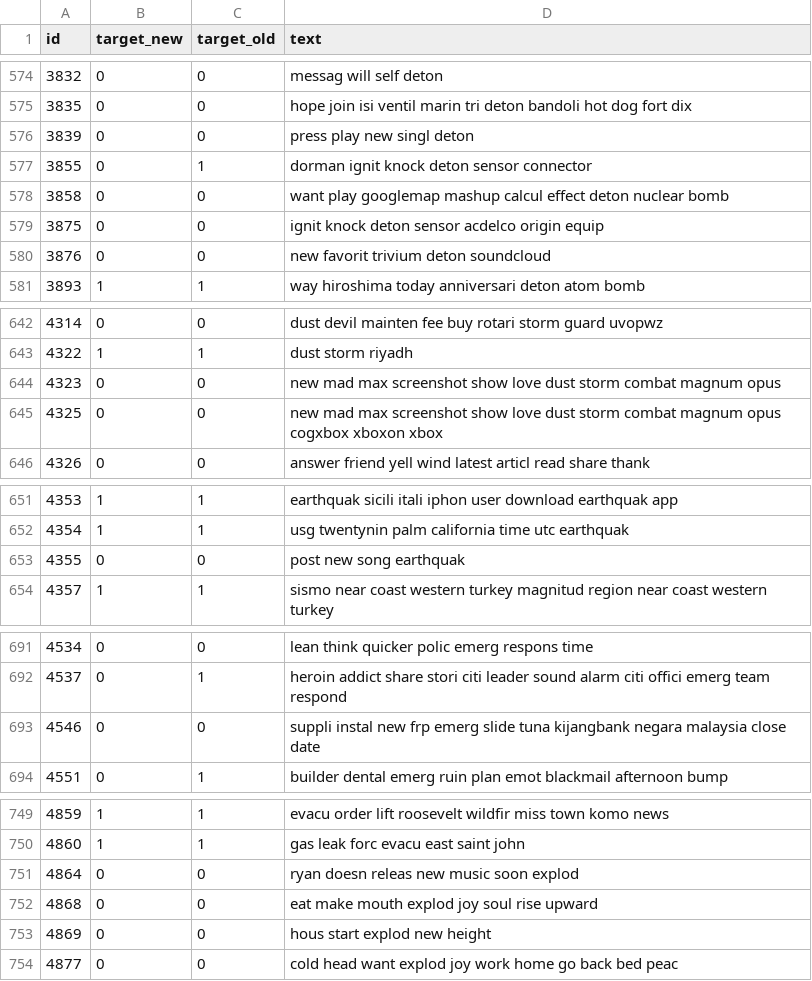
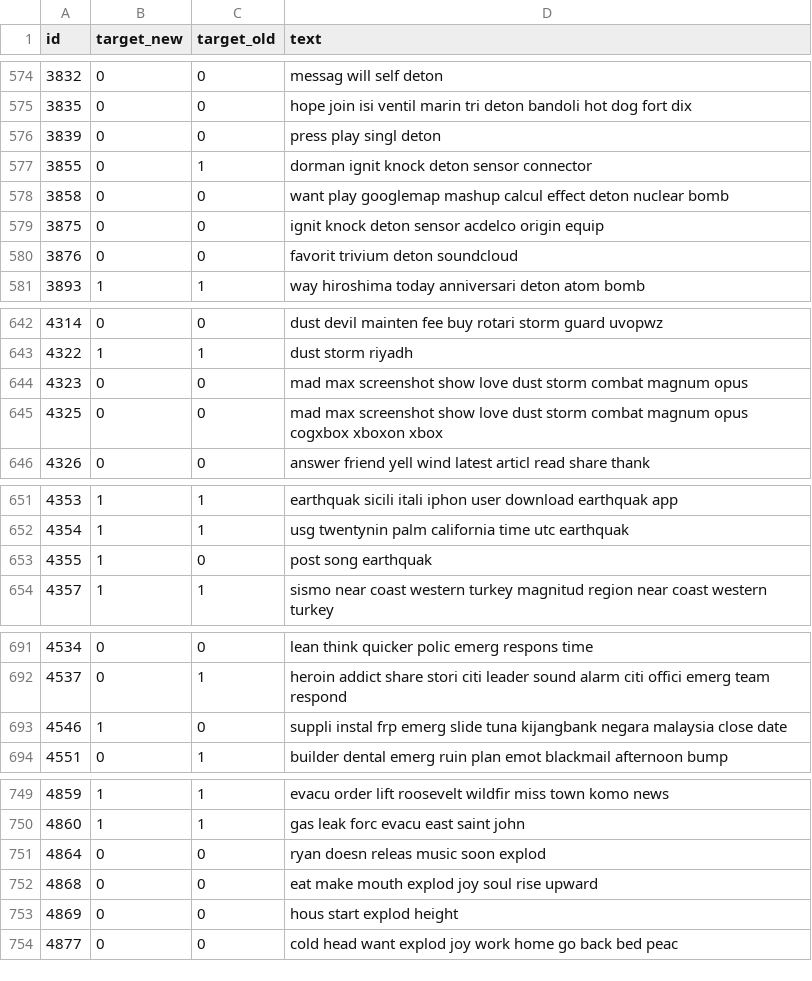
Before and after one commit to GuestFromSpaceX/ml_twitter_elect_end, a CSV file: submissions/submission_nltk.csv, drawn as a sheet; only a part is shown, gaps mark what is left out; the diff covers the shown part only.

```diff
--- a/submissions/submission_nltk.csv
+++ b/submissions/submission_nltk.csv
@@ -575,3 +575,3 @@ id,target_new,target_old,text
 3835,0,0,hope join isi ventil marin tri deton bandoli hot dog fort dix
-3839,0,0,press play new singl deton
+3839,0,0,press play singl deton
 3855,0,1,dorman ignit knock deton sensor connector
@@ -579,3 +579,3 @@ id,target_new,target_old,text
 3875,0,0,ignit knock deton sensor acdelco origin equip
-3876,0,0,new favorit trivium deton soundcloud
+3876,0,0,favorit trivium deton soundcloud
 3893,1,1,way hiroshima today anniversari deton atom bomb
@@ -643,4 +643,4 @@ id,target_new,target_old,text
 4322,1,1,dust storm riyadh
-4323,0,0,new mad max screenshot show love dust storm combat magnum opus
-4325,0,0,new mad max screenshot show love dust storm combat magnum opus cogxbox xboxon xbox
+4323,0,0,mad max screenshot show love dust storm combat magnum opus
+4325,0,0,mad max screenshot show love dust storm combat magnum opus cogxbox xboxon xbox
 4326,0,0,answer friend yell wind latest articl read share thank
@@ -652,3 +652,3 @@ id,target_new,target_old,text
 4354,1,1,usg twentynin palm california time utc earthquak
-4355,0,0,post new song earthquak
+4355,1,0,post song earthquak
 4357,1,1,sismo near coast western turkey magnitud region near coast western turkey
@@ -692,3 +692,3 @@ id,target_new,target_old,text
 4537,0,1,heroin addict share stori citi leader sound alarm citi offici emerg team respond
-4546,0,0,suppli instal new frp emerg slide tuna kijangbank negara malaysia close date
+4546,1,0,suppli instal frp emerg slide tuna kijangbank negara malaysia close date
 4551,0,1,builder dental emerg ruin plan emot blackmail afternoon bump
@@ -750,5 +750,5 @@ id,target_new,target_old,text
 4860,1,1,gas leak forc evacu east saint john
-4864,0,0,ryan doesn releas new music soon explod
+4864,0,0,ryan doesn releas music soon explod
 4868,0,0,eat make mouth explod joy soul rise upward
-4869,0,0,hous start explod new height
+4869,0,0,hous start explod height
 4877,0,0,cold head want explod joy work home go back bed peac
```
Also changed, not shown: 44 edited cells elsewhere in this file, new_data/combine_accident_normalized_text.csv, new_data/test_accident_normalized_text.csv, 6 other files.
